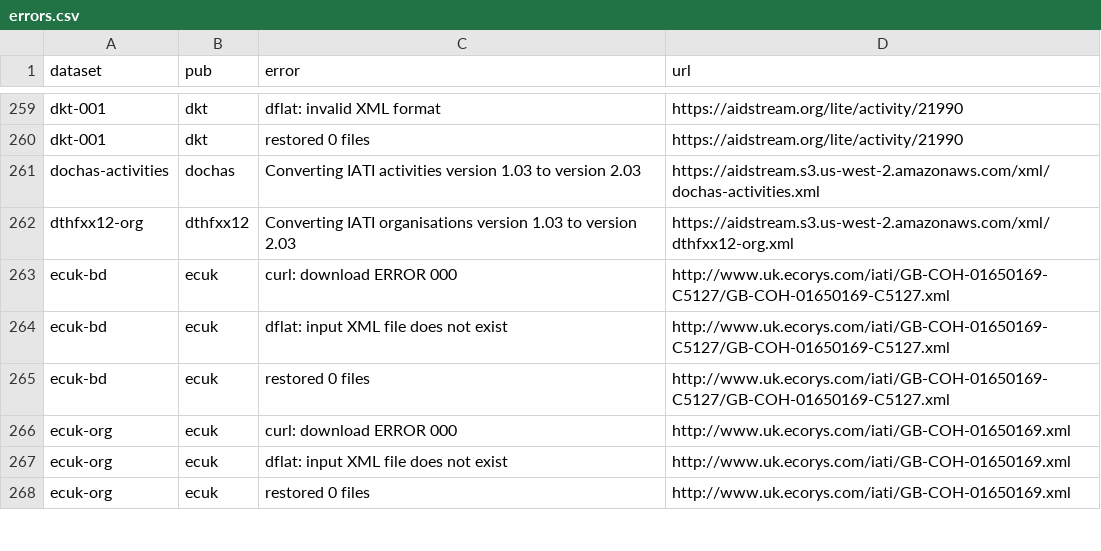
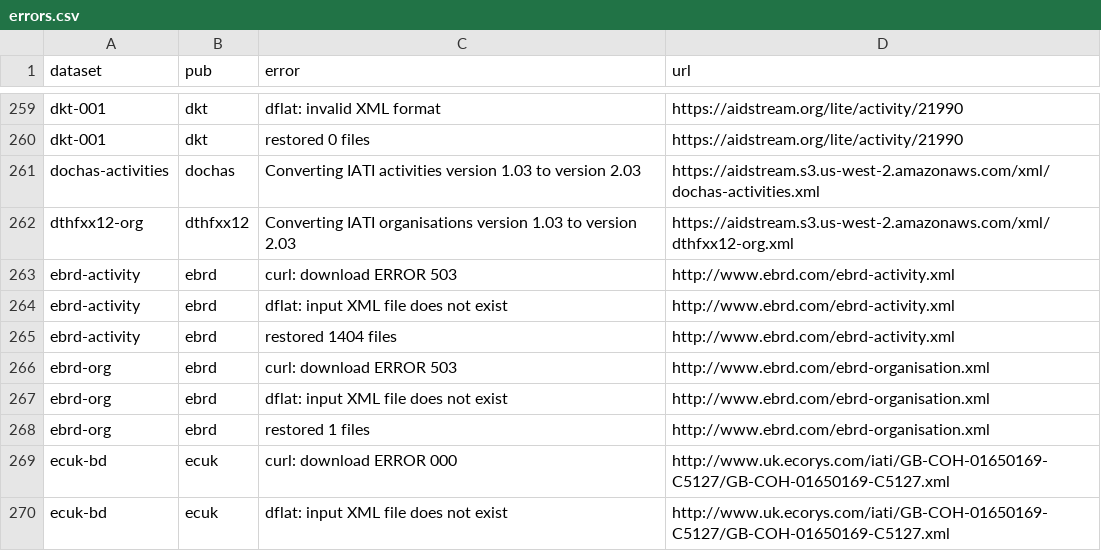
Before and after one commit to notshi/cleanerr, a CSV file: errors.csv, drawn as a sheet; only a part is shown, gaps mark what is left out; the shorter side is filled out with more unchanged rows; the diff names each change by its address in the sheet, - before the commit and + after, or states it on an @@ line.

```diff
--- a/errors.csv
+++ b/errors.csv
+row 263: ebrd-activity | ebrd | curl: download ERROR 503 | http://www.ebrd.com/ebrd-activity.xml
+row 264: ebrd-activity | ebrd | dflat: input XML file does not exist | http://www.ebrd.com/ebrd-activity.xml
+row 265: ebrd-activity | ebrd | restored 1404 files | http://www.ebrd.com/ebrd-activity.xml
+row 266: ebrd-org | ebrd | curl: download ERROR 503 | http://www.ebrd.com/ebrd-organisation.xml
+row 267: ebrd-org | ebrd | dflat: input XML file does not exist | http://www.ebrd.com/ebrd-organisation.xml
+row 268: ebrd-org | ebrd | restored 1 files | http://www.ebrd.com/ebrd-organisation.xml
```
Also changed, not shown: counts.csv, 3 other files.
